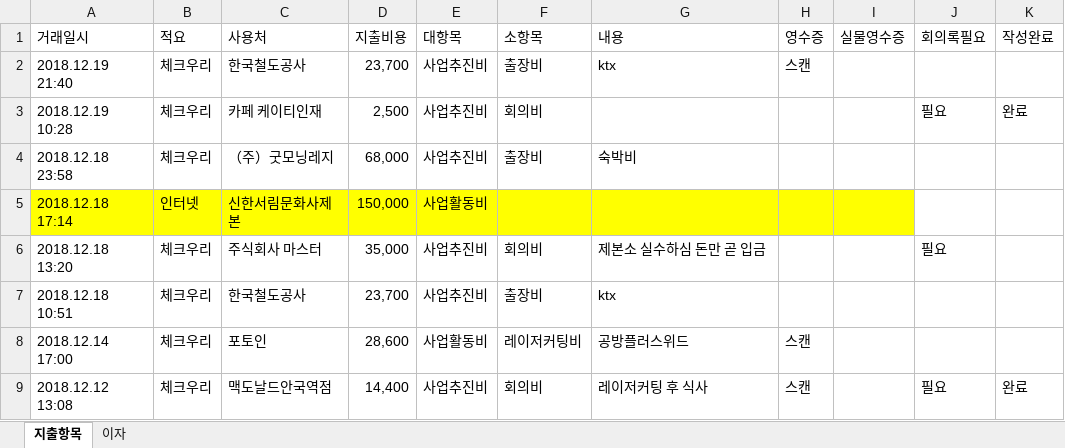
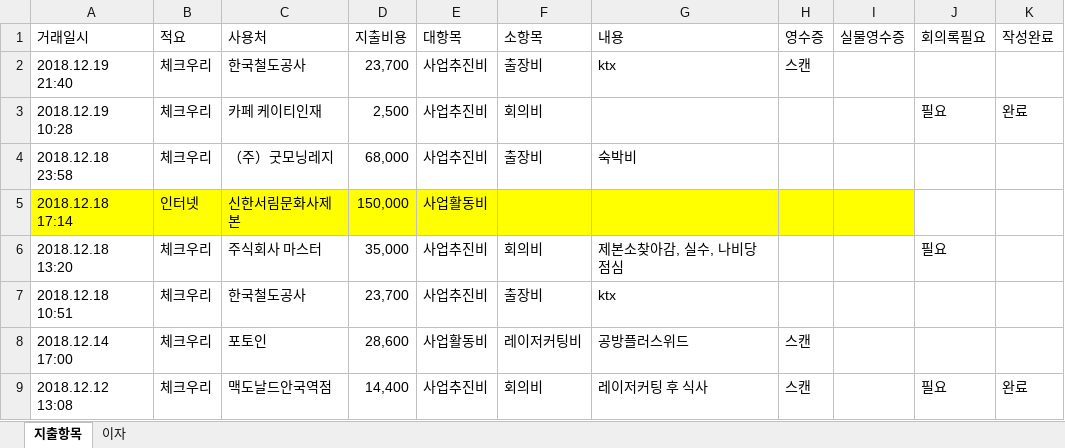
Before and after one commit to duruduru/gardenhanoi, an Excel workbook: 한국과학창의재단 메이커 지원사업/하노이의 하루 관련 지출 내역_우리은행.xlsx, sheet 지출항목, drawn as a sheet; only a part is shown; values as stored, in another font and other column widths than the file's, no borders; the diff names each change by its address in the sheet, - before the commit and + after, or states it on an @@ line.

```diff
--- a/한국과학창의재단 메이커 지원사업/하노이의 하루 관련 지출 내역_우리은행.xlsx (sheet 지출항목)
+++ b/한국과학창의재단 메이커 지원사업/하노이의 하루 관련 지출 내역_우리은행.xlsx (sheet 지출항목)
-G6 (내용): 제본소 실수하심 돈만 곧 입금
+G6 (내용): 제본소찾아감, 실수, 나비당 점심
```
Also changed, not shown: 4 other files.
